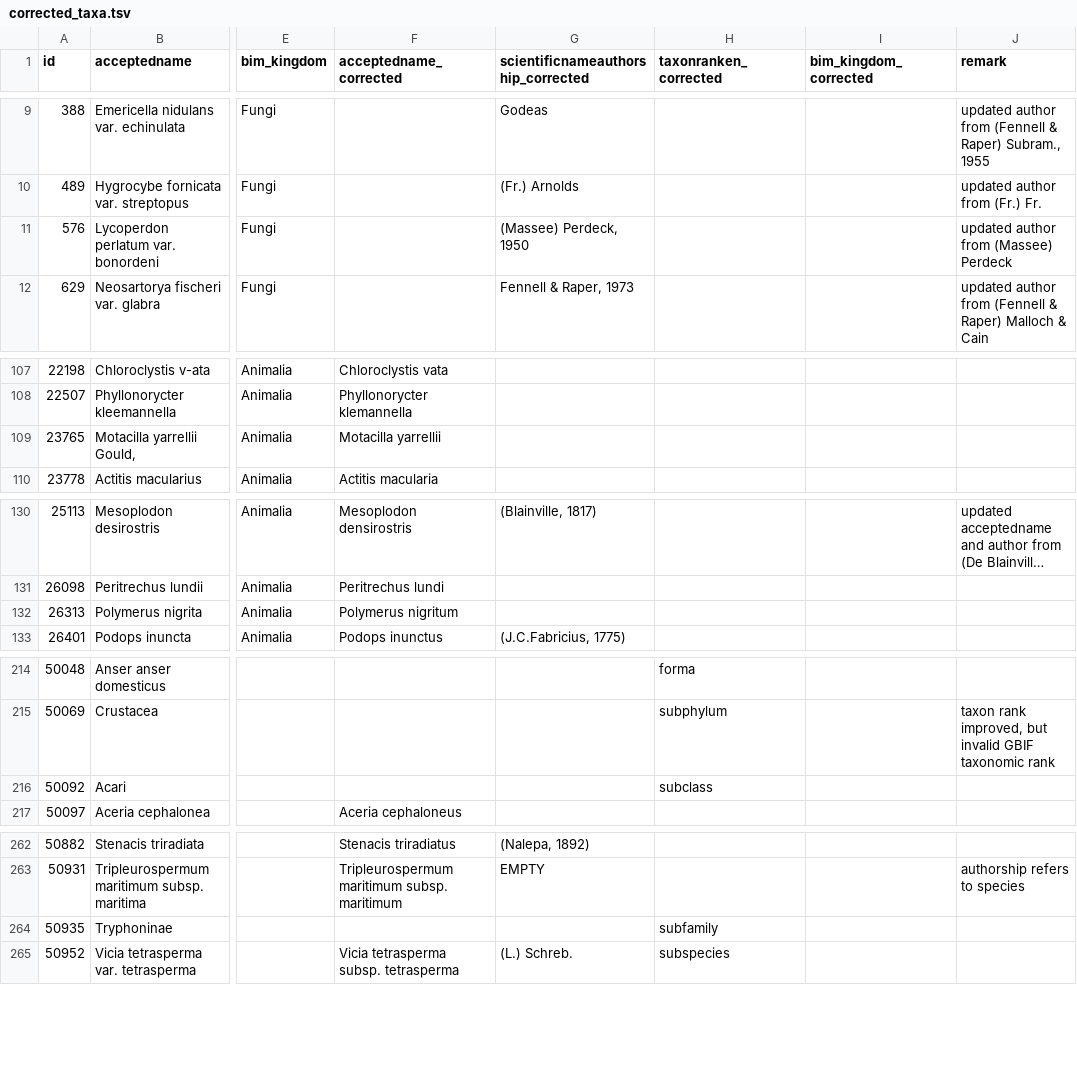
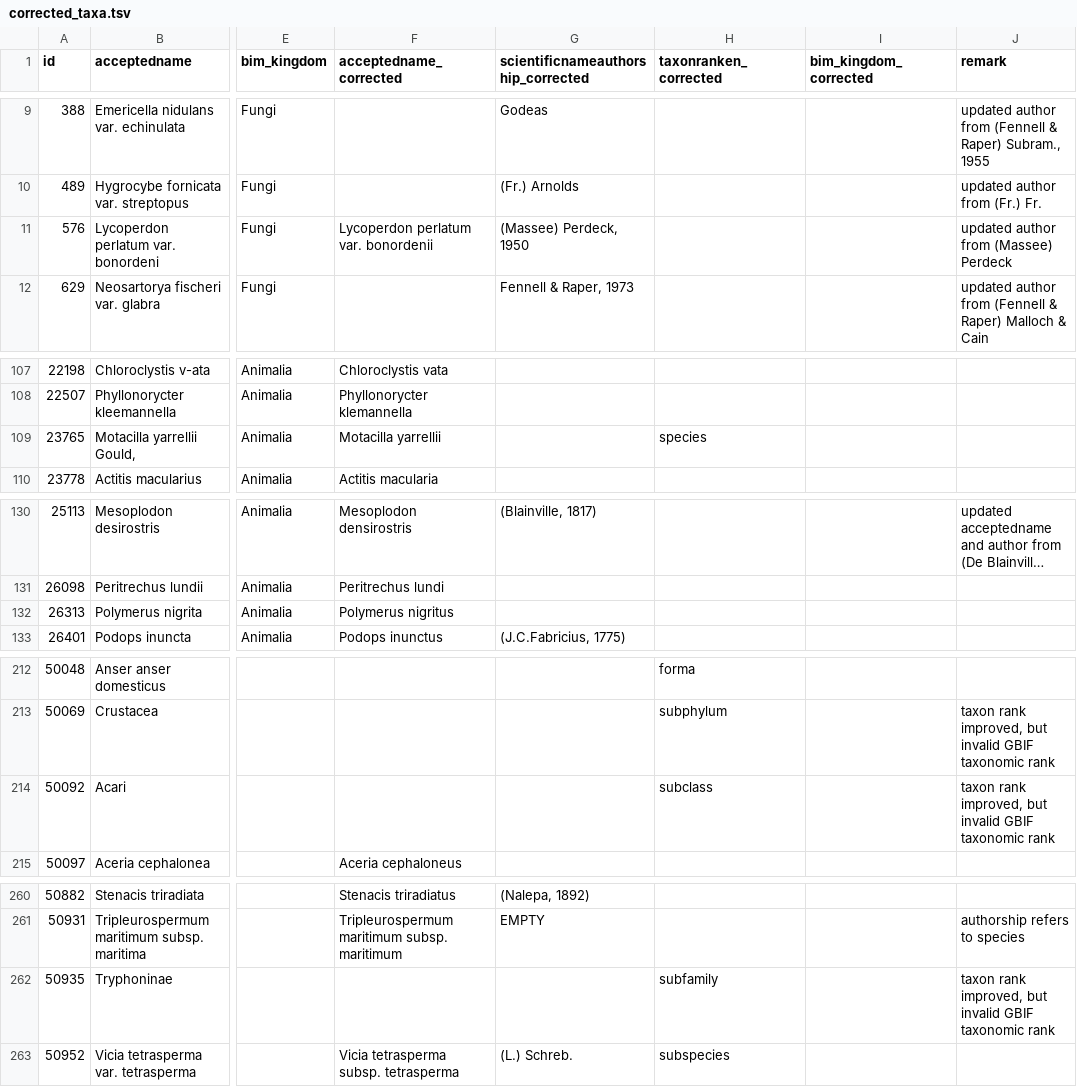
Before and after one commit to inbo/ibge-bim-species, a TSV file: references/corrected_taxa.tsv, drawn as a sheet; only a part is shown, gaps mark what is left out; long unchanged cells end in …; addresses are those after the commit; the diff covers the shown part only; the diff names each change by its address in the sheet, - before the commit and + after, or states it on an @@ line.

```diff
--- a/references/corrected_taxa.tsv
+++ b/references/corrected_taxa.tsv
-F11 (acceptedname_corrected): (empty)
+F11 (acceptedname_corrected): Lycoperdon perlatum var. bonordenii
-H109 (taxonranken_corrected): (empty)
+H109 (taxonranken_corrected): species
-F132 (acceptedname_corrected): Polymerus nigritum
+F132 (acceptedname_corrected): Polymerus nigritus
-J214 (remark): (empty)
+J214 (remark): taxon rank improved, but invalid GBIF taxonomic rank
-J262 (remark): (empty)
+J262 (remark): taxon rank improved, but invalid GBIF taxonomic rank
```
Also changed, not shown: 2 removed rows and 10 edited cells elsewhere in this file.
